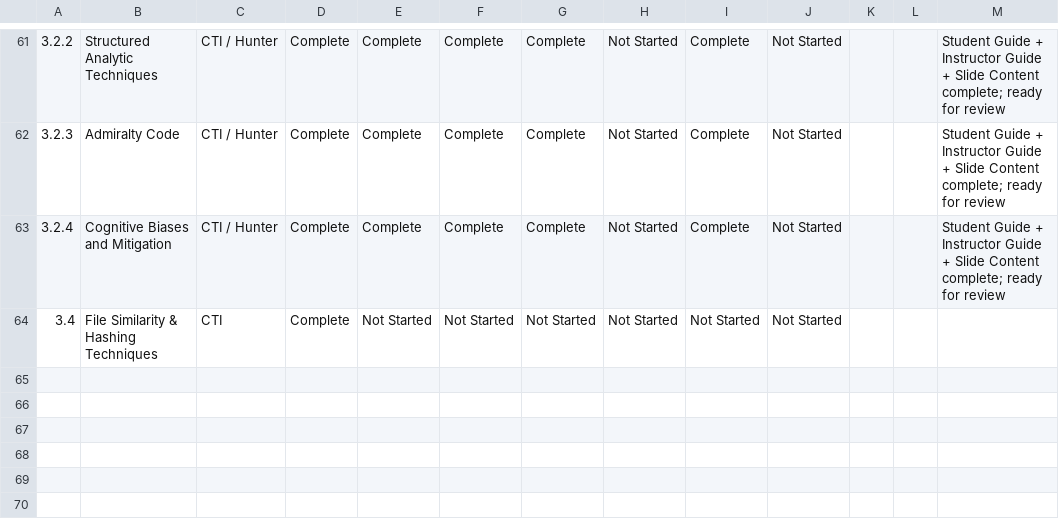
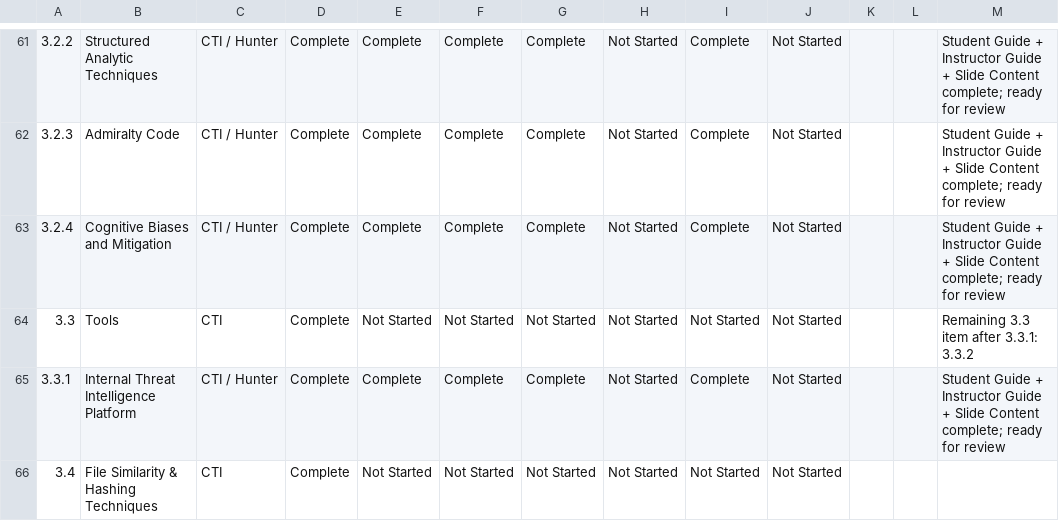
Before and after one commit to MalasadaTech/thraining-plan, a CSV file: docs/tracker.csv, drawn as a sheet; only a part is shown, gaps mark what is left out; the diff names each change by its address in the sheet, - before the commit and + after, or states it on an @@ line.

Commit message:
Add Internal Threat Intelligence Platform module with guides, slides, and tracking updates

```diff
--- a/docs/tracker.csv
+++ b/docs/tracker.csv
+row 64: 3.3 | Tools | CTI | Complete | Not Started | Not Started | Not Started | Not Started | Not Started | Not Started |  |  | Remaining 3.3 item after 3.3.1: 3.3.2
+row 65: 3.3.1 | Internal Threat Intelligence Platform | CTI / Hunter | Complete | Complete | Complete | Complete | Not Started | Complete | Not Started |  |  | Student Guide + Instructor Guide + Slide Content complete; ready for review
```
Also changed, not shown: 9 other files.
